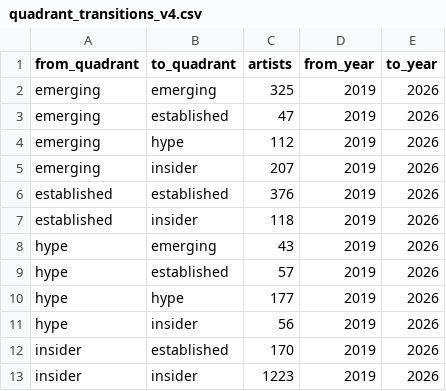
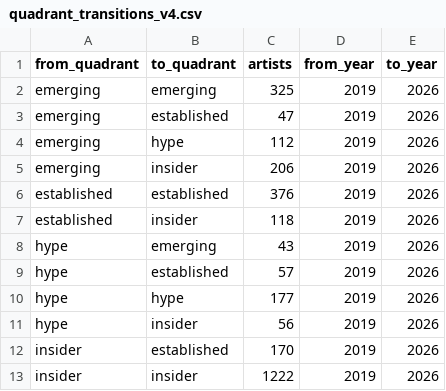
Before and after one commit to angelosalici3-cell/chess-coach-pro_2V, a CSV file: artsy-scraper/data/radar/quadrant_transitions_v4.csv, drawn as a sheet.

```diff
--- a/artsy-scraper/data/radar/quadrant_transitions_v4.csv
+++ b/artsy-scraper/data/radar/quadrant_transitions_v4.csv
@@ -4,3 +4,3 @@ emerging,established,47,2019,2026
 emerging,hype,112,2019,2026
-emerging,insider,207,2019,2026
+emerging,insider,206,2019,2026
 established,established,376,2019,2026
@@ -12,2 +12,2 @@ hype,insider,56,2019,2026
 insider,established,170,2019,2026
-insider,insider,1223,2019,2026
+insider,insider,1222,2019,2026
```
Also changed, not shown: artsy-scraper/data/ig_search_results.csv, artsy-scraper/data/radar/price_correlations_v2.csv, 6 other files.
